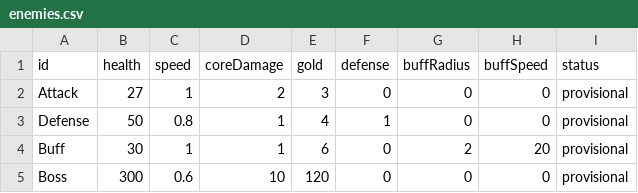
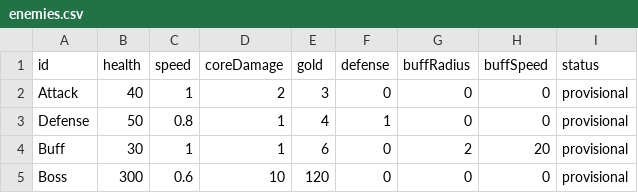
Before and after one commit to edcde74/Core-Guardian, a CSV file: Assets/Resources/CoreGuardian/enemies.csv, drawn as a sheet.

Commit message:
Raise attack enemy health to 40 after paired Session comparison

```diff
--- a/Assets/Resources/CoreGuardian/enemies.csv
+++ b/Assets/Resources/CoreGuardian/enemies.csv
@@ -1,3 +1,3 @@
 id,health,speed,coreDamage,gold,defense,buffRadius,buffSpeed,status
-Attack,27,1,2,3,0,0,0,provisional
+Attack,40,1,2,3,0,0,0,provisional
 Defense,50,0.8,1,4,1,0,0,provisional
```
Also changed, not shown: 14 other files.
